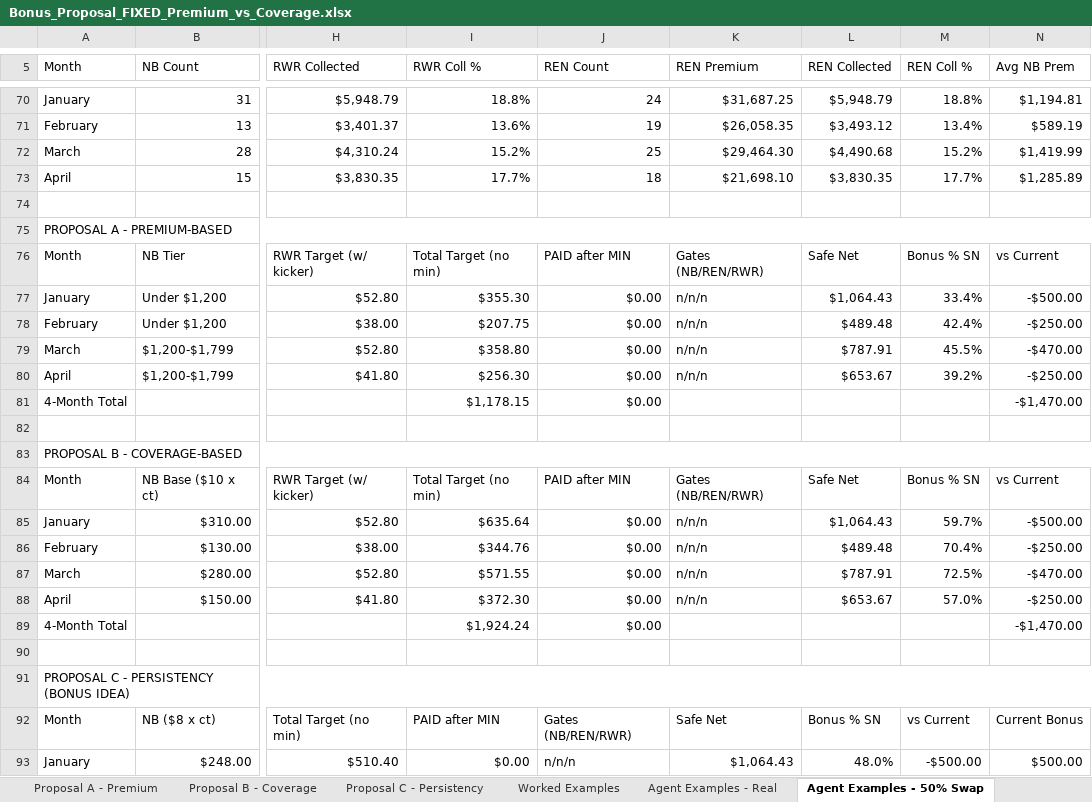
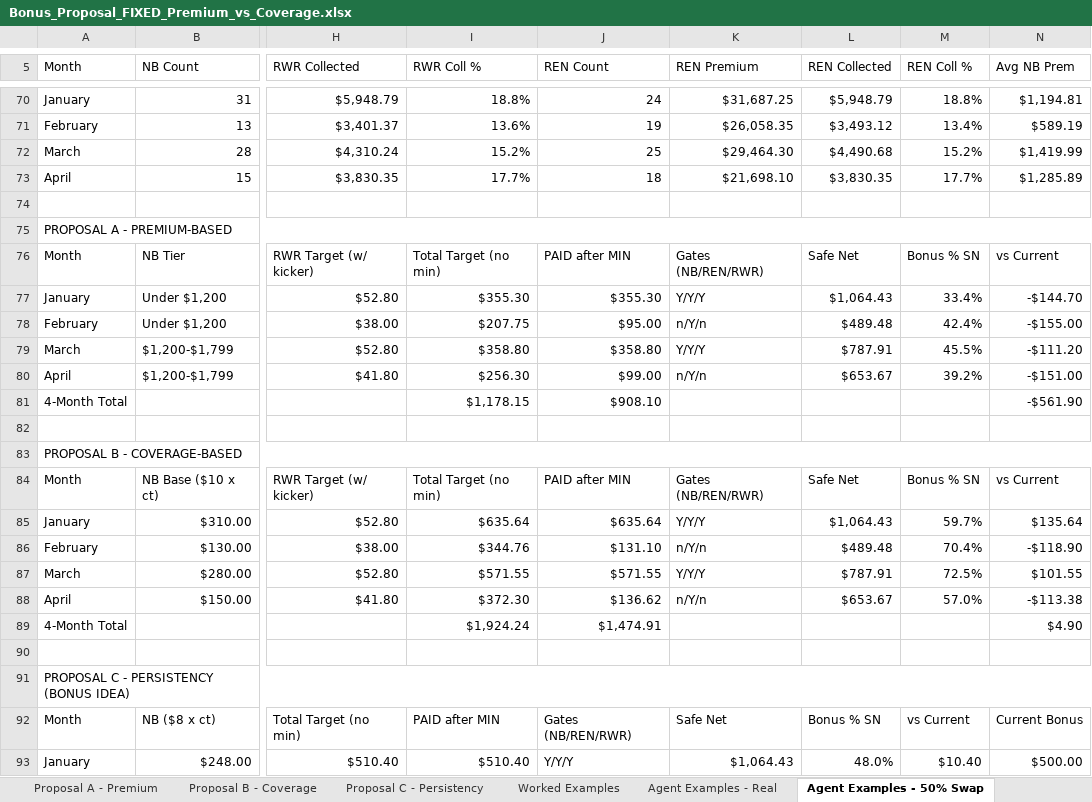
Before and after one commit to FAUS-tech/fiesta-bonus, an Excel workbook: output/Bonus_Proposal_FIXED_Premium_vs_Coverage.xlsx, sheet Agent Examples - 50% Swap, drawn as a sheet; only a part is shown, gaps mark what is left out; values as stored, in another font and other column widths than the file's, no cell formats; the diff covers the shown part only; the diff names each change by its address in the sheet, - before the commit and + after, or states it on an @@ line.

```diff
--- a/output/Bonus_Proposal_FIXED_Premium_vs_Coverage.xlsx (sheet Agent Examples - 50% Swap)
+++ b/output/Bonus_Proposal_FIXED_Premium_vs_Coverage.xlsx (sheet Agent Examples - 50% Swap)
-J77 (REN Count): $0.00
+J77 (REN Count): $355.30
-K77 (REN Premium): n/n/n
+K77 (REN Premium): Y/Y/Y
-N77 (Avg NB Prem): -$500.00
+N77 (Avg NB Prem): -$144.70
-J78 (REN Count): $0.00
+J78 (REN Count): $95.00
-K78 (REN Premium): n/n/n
+K78 (REN Premium): n/Y/n
-N78 (Avg NB Prem): -$250.00
+N78 (Avg NB Prem): -$155.00
-J79 (REN Count): $0.00
+J79 (REN Count): $358.80
-K79 (REN Premium): n/n/n
+K79 (REN Premium): Y/Y/Y
-N79 (Avg NB Prem): -$470.00
+N79 (Avg NB Prem): -$111.20
-J80 (REN Count): $0.00
+J80 (REN Count): $99.00
-K80 (REN Premium): n/n/n
+K80 (REN Premium): n/Y/n
-N80 (Avg NB Prem): -$250.00
+N80 (Avg NB Prem): -$151.00
-J81 (REN Count): $0.00
+J81 (REN Count): $908.10
-N81 (Avg NB Prem): -$1,470.00
+N81 (Avg NB Prem): -$561.90
-J85 (REN Count): $0.00
+J85 (REN Count): $635.64
-K85 (REN Premium): n/n/n
+K85 (REN Premium): Y/Y/Y
-N85 (Avg NB Prem): -$500.00
+N85 (Avg NB Prem): $135.64
-J86 (REN Count): $0.00
+J86 (REN Count): $131.10
-K86 (REN Premium): n/n/n
+K86 (REN Premium): n/Y/n
-N86 (Avg NB Prem): -$250.00
+N86 (Avg NB Prem): -$118.90
-J87 (REN Count): $0.00
+J87 (REN Count): $571.55
-K87 (REN Premium): n/n/n
+K87 (REN Premium): Y/Y/Y
-N87 (Avg NB Prem): -$470.00
+N87 (Avg NB Prem): $101.55
-J88 (REN Count): $0.00
+J88 (REN Count): $136.62
-K88 (REN Premium): n/n/n
+K88 (REN Premium): n/Y/n
-N88 (Avg NB Prem): -$250.00
+N88 (Avg NB Prem): -$113.38
-J89 (REN Count): $0.00
+J89 (REN Count): $1,474.91
-N89 (Avg NB Prem): -$1,470.00
+N89 (Avg NB Prem): $4.90
-I93 (RWR Coll %): $0.00
+I93 (RWR Coll %): $510.40
-J93 (REN Count): n/n/n
+J93 (REN Count): Y/Y/Y
-M93 (REN Coll %): -$500.00
+M93 (REN Coll %): $10.40
```
Also changed, not shown: 212 edited cells elsewhere in this sheet, sheet Minimum Requirements, sheet Executive Summary, sheet Agent Examples - Real, sheet Previous vs New Detailed, sheet Real vs Swap Comparison, sheet Safe Net Explained, 2 more sheets, cell formats, 3 other files.
